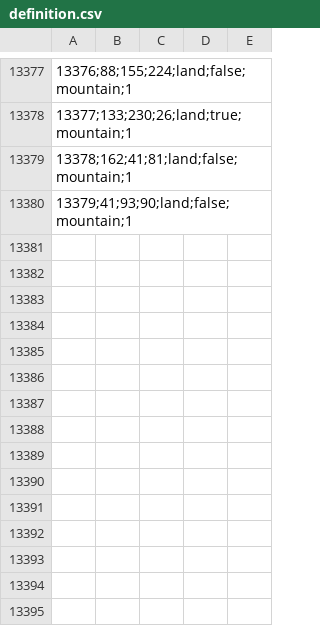
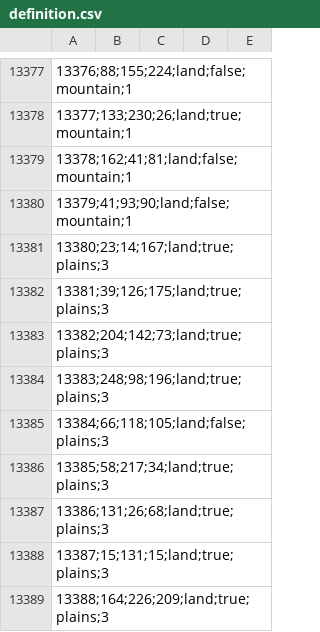
Before and after one commit to Red-Liberty-Mod/red-liberty-mod, a CSV file: map/definition.csv, drawn as a sheet; only a part is shown, gaps mark what is left out.

```diff
--- a/map/definition.csv
+++ b/map/definition.csv
@@ -13380 +13380,10 @@
 13379;41;93;90;land;false;mountain;1,,,,
+13380;23;14;167;land;true;plains;3,,,,
+13381;39;126;175;land;true;plains;3,,,,
+13382;204;142;73;land;true;plains;3,,,,
+13383;248;98;196;land;true;plains;3,,,,
+13384;66;118;105;land;false;plains;3,,,,
+13385;58;217;34;land;true;plains;3,,,,
+13386;131;26;68;land;true;plains;3,,,,
+13387;15;131;15;land;true;plains;3,,,,
+13388;164;226;209;land;true;plains;3,,,,
```
Also changed, not shown: 15 other files.
